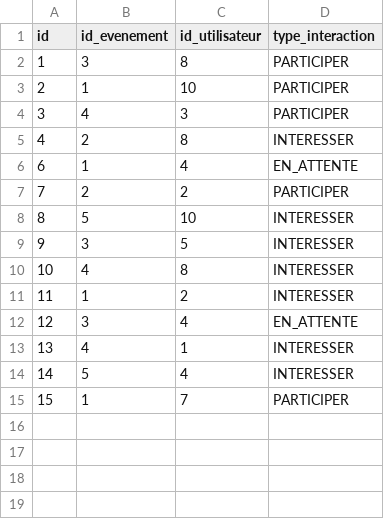
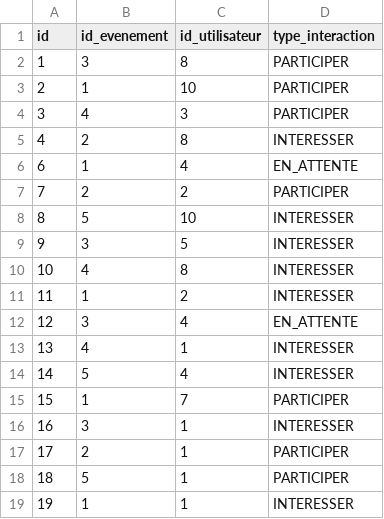
Before and after one commit to SuyuKuka/Le-Big-Match-Big-Brother-Is-Matching-You, a CSV file: src/data/evenement/suggestion_evenement.csv, drawn as a sheet.

```diff
--- a/src/data/evenement/suggestion_evenement.csv
+++ b/src/data/evenement/suggestion_evenement.csv
@@ -15 +15,5 @@ id,id_evenement,id_utilisateur,type_interaction
 15,1,7,PARTICIPER
+16,3,1,INTERESSER
+17,2,1,PARTICIPER
+18,5,1,PARTICIPER
+19,1,1,INTERESSER
```
Also changed, not shown: 1 other file.
